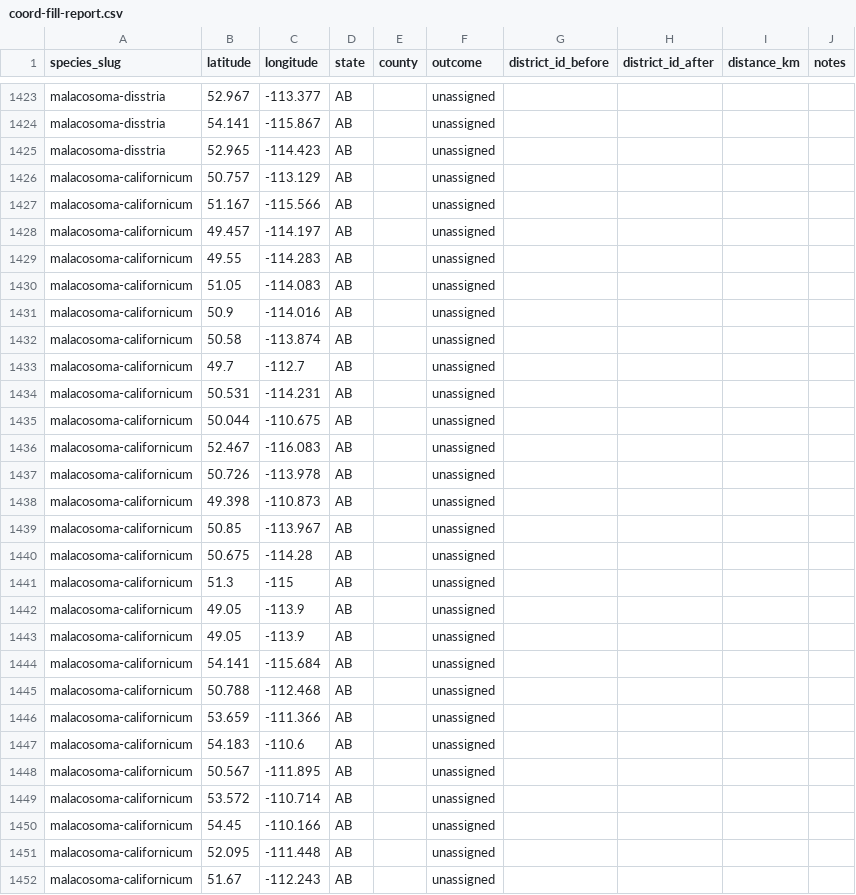
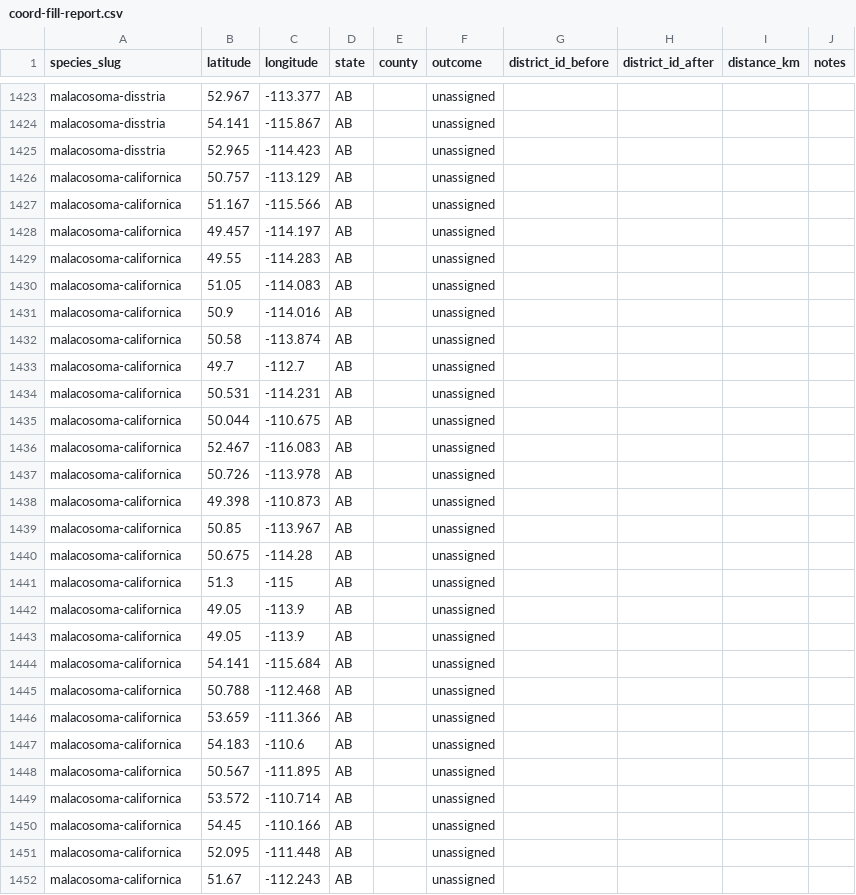
Before and after one commit to pnwinsects/pnwmoths, a CSV file: data/coord-fill-report.csv, drawn as a sheet; only a part is shown, gaps mark what is left out; the diff covers the shown part only.

```diff
--- a/data/coord-fill-report.csv
+++ b/data/coord-fill-report.csv
@@ -1425,28 +1425,28 @@ malacosoma-disstria,54.141,-115.867,AB,,unassigned,,,,
 malacosoma-disstria,52.965,-114.423,AB,,unassigned,,,,
-malacosoma-californicum,50.757,-113.129,AB,,unassigned,,,,
-malacosoma-californicum,51.167,-115.566,AB,,unassigned,,,,
-malacosoma-californicum,49.457,-114.197,AB,,unassigned,,,,
-malacosoma-californicum,49.55,-114.283,AB,,unassigned,,,,
-malacosoma-californicum,51.05,-114.083,AB,,unassigned,,,,
-malacosoma-californicum,50.9,-114.016,AB,,unassigned,,,,
-malacosoma-californicum,50.58,-113.874,AB,,unassigned,,,,
-malacosoma-californicum,49.7,-112.7,AB,,unassigned,,,,
-malacosoma-californicum,50.531,-114.231,AB,,unassigned,,,,
-malacosoma-californicum,50.044,-110.675,AB,,unassigned,,,,
-malacosoma-californicum,52.467,-116.083,AB,,unassigned,,,,
-malacosoma-californicum,50.726,-113.978,AB,,unassigned,,,,
-malacosoma-californicum,49.398,-110.873,AB,,unassigned,,,,
-malacosoma-californicum,50.85,-113.967,AB,,unassigned,,,,
-malacosoma-californicum,50.675,-114.28,AB,,unassigned,,,,
-malacosoma-californicum,51.3,-115,AB,,unassigned,,,,
-malacosoma-californicum,49.05,-113.9,AB,,unassigned,,,,
-malacosoma-californicum,49.05,-113.9,AB,,unassigned,,,,
-malacosoma-californicum,54.141,-115.684,AB,,unassigned,,,,
-malacosoma-californicum,50.788,-112.468,AB,,unassigned,,,,
-malacosoma-californicum,53.659,-111.366,AB,,unassigned,,,,
-malacosoma-californicum,54.183,-110.6,AB,,unassigned,,,,
-malacosoma-californicum,50.567,-111.895,AB,,unassigned,,,,
-malacosoma-californicum,53.572,-110.714,AB,,unassigned,,,,
-malacosoma-californicum,54.45,-110.166,AB,,unassigned,,,,
-malacosoma-californicum,52.095,-111.448,AB,,unassigned,,,,
-malacosoma-californicum,51.67,-112.243,AB,,unassigned,,,,
+malacosoma-californica,50.757,-113.129,AB,,unassigned,,,,
+malacosoma-californica,51.167,-115.566,AB,,unassigned,,,,
+malacosoma-californica,49.457,-114.197,AB,,unassigned,,,,
+malacosoma-californica,49.55,-114.283,AB,,unassigned,,,,
+malacosoma-californica,51.05,-114.083,AB,,unassigned,,,,
+malacosoma-californica,50.9,-114.016,AB,,unassigned,,,,
+malacosoma-californica,50.58,-113.874,AB,,unassigned,,,,
+malacosoma-californica,49.7,-112.7,AB,,unassigned,,,,
+malacosoma-californica,50.531,-114.231,AB,,unassigned,,,,
+malacosoma-californica,50.044,-110.675,AB,,unassigned,,,,
+malacosoma-californica,52.467,-116.083,AB,,unassigned,,,,
+malacosoma-californica,50.726,-113.978,AB,,unassigned,,,,
+malacosoma-californica,49.398,-110.873,AB,,unassigned,,,,
+malacosoma-californica,50.85,-113.967,AB,,unassigned,,,,
+malacosoma-californica,50.675,-114.28,AB,,unassigned,,,,
+malacosoma-californica,51.3,-115,AB,,unassigned,,,,
+malacosoma-californica,49.05,-113.9,AB,,unassigned,,,,
+malacosoma-californica,49.05,-113.9,AB,,unassigned,,,,
+malacosoma-californica,54.141,-115.684,AB,,unassigned,,,,
+malacosoma-californica,50.788,-112.468,AB,,unassigned,,,,
+malacosoma-californica,53.659,-111.366,AB,,unassigned,,,,
+malacosoma-californica,54.183,-110.6,AB,,unassigned,,,,
+malacosoma-californica,50.567,-111.895,AB,,unassigned,,,,
+malacosoma-californica,53.572,-110.714,AB,,unassigned,,,,
+malacosoma-californica,54.45,-110.166,AB,,unassigned,,,,
+malacosoma-californica,52.095,-111.448,AB,,unassigned,,,,
+malacosoma-californica,51.67,-112.243,AB,,unassigned,,,,
```
Also changed, not shown: 36 edited cells elsewhere in this file, data/images.csv, data/species-links.csv, 26 other files.
